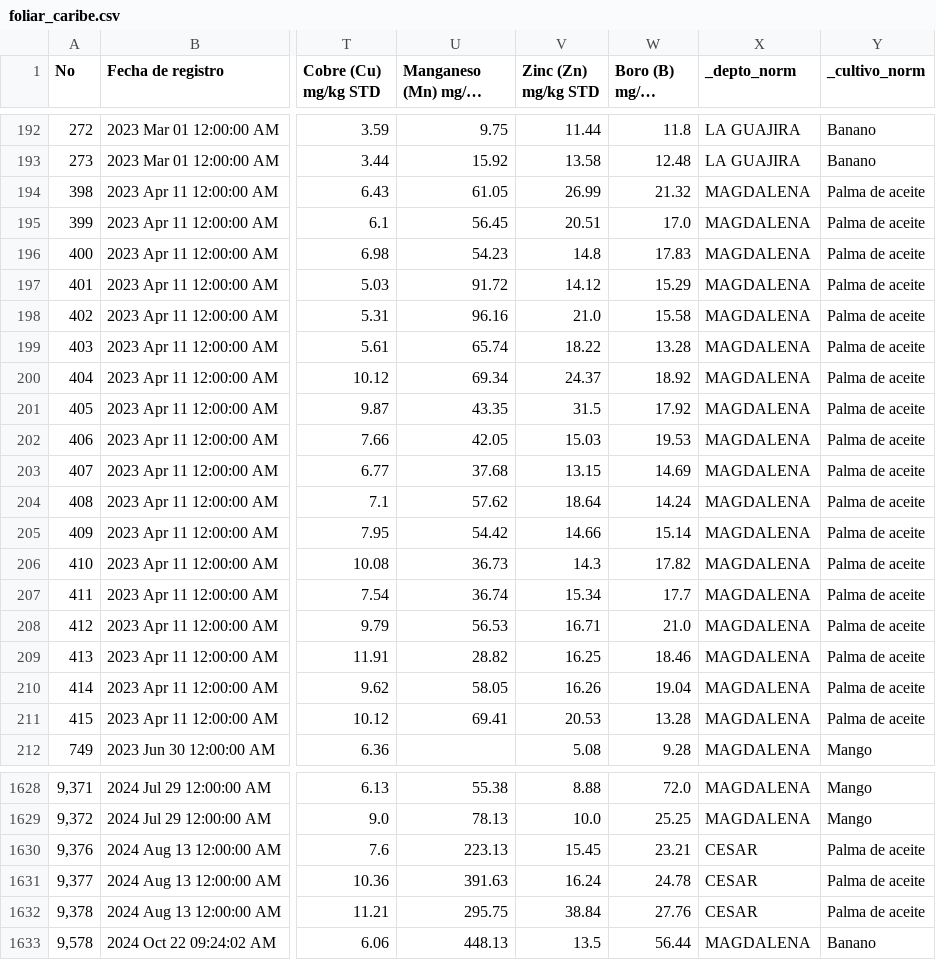
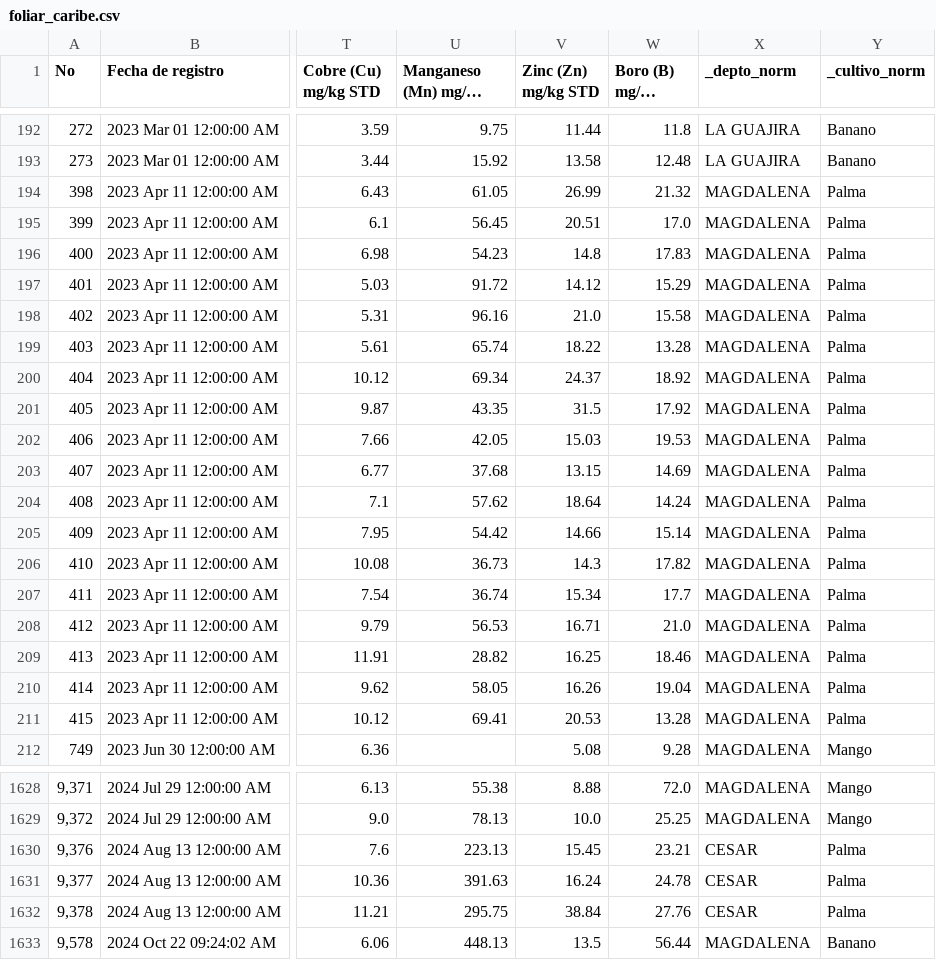
Before and after one commit to jab16jy/TechCamp, a CSV file: data/caribe/foliar_caribe.csv, drawn as a sheet; only a part is shown, gaps mark what is left out; long unchanged cells end in …; the diff covers the shown part only; the diff names each change by its address in the sheet, - before the commit and + after, or states it on an @@ line.

```diff
--- a/data/caribe/foliar_caribe.csv
+++ b/data/caribe/foliar_caribe.csv
-Y194:Y211 (_cultivo_norm): Palma de aceite
+Y194:Y211 (_cultivo_norm): Palma
-Y1630:Y1632 (_cultivo_norm): Palma de aceite
+Y1630:Y1632 (_cultivo_norm): Palma
```
Also changed, not shown: 79 edited cells elsewhere in this file, 8 other files.
